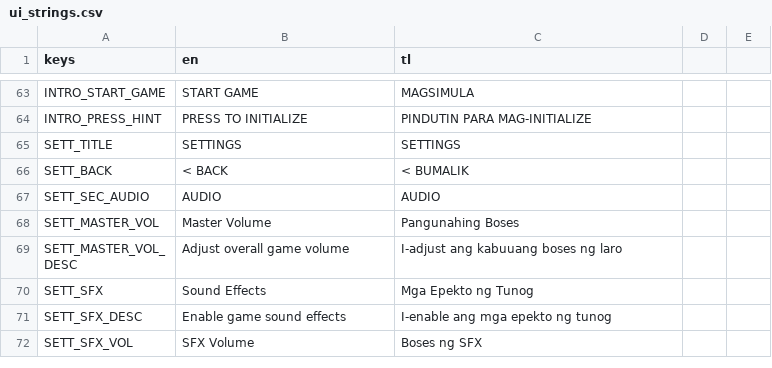
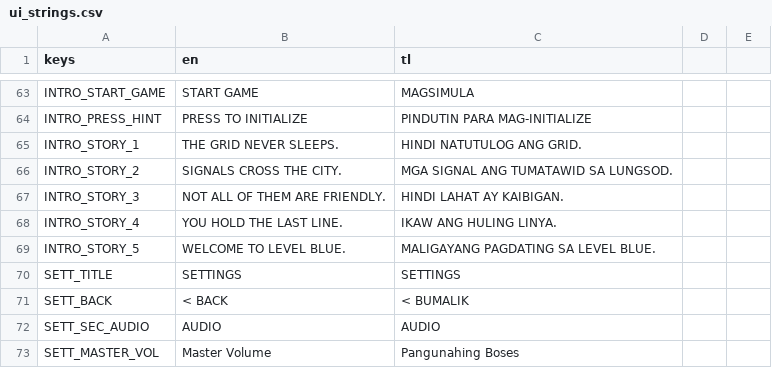
Before and after one commit to Tantalost/LevelBluer, a CSV file: frontend/content/ui_strings.csv, drawn as a sheet; only a part is shown, gaps mark what is left out; the shorter side is filled out with more unchanged rows.

Commit message:
dashboard and intro screen

```diff
--- a/frontend/content/ui_strings.csv
+++ b/frontend/content/ui_strings.csv
@@ -64,2 +64,7 @@ INTRO_START_GAME,START GAME,MAGSIMULA
 INTRO_PRESS_HINT,PRESS TO INITIALIZE,PINDUTIN PARA MAG-INITIALIZE
+INTRO_STORY_1,THE GRID NEVER SLEEPS.,HINDI NATUTULOG ANG GRID.
+INTRO_STORY_2,SIGNALS CROSS THE CITY.,MGA SIGNAL ANG TUMATAWID SA LUNGSOD.
+INTRO_STORY_3,NOT ALL OF THEM ARE FRIENDLY.,HINDI LAHAT AY KAIBIGAN.
+INTRO_STORY_4,YOU HOLD THE LAST LINE.,IKAW ANG HULING LINYA.
+INTRO_STORY_5,WELCOME TO LEVEL BLUE.,MALIGAYANG PAGDATING SA LEVEL BLUE.
 SETT_TITLE,SETTINGS,SETTINGS
```
Also changed, not shown: 7 other files.
